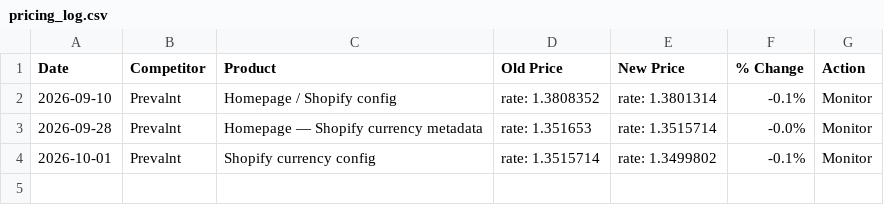
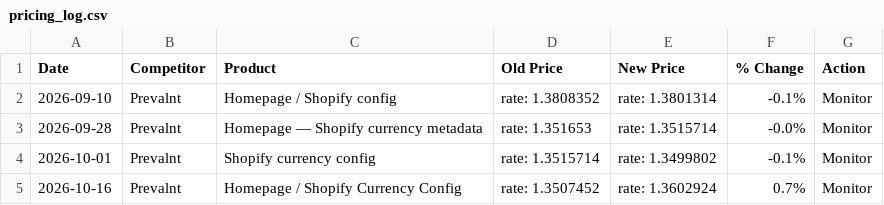
Before and after one commit to raffpaul-hub/rovela-intelligence, a CSV file: reports/pricing_log.csv, drawn as a sheet.

Commit message:
Intelligence report: 2026-10-16

```diff
--- a/reports/pricing_log.csv
+++ b/reports/pricing_log.csv
@@ -4 +4,2 @@ Date,Competitor,Product,Old Price,New Price,% Change,Action
 2026-10-01,Prevalnt,Shopify currency config,rate: 1.3515714,rate: 1.3499802,-0.1%,Monitor
+2026-10-16,Prevalnt,Homepage / Shopify Currency Config,rate: 1.3507452,rate: 1.3602924,0.7%,Monitor
```
Also changed, not shown: 2 other files.
